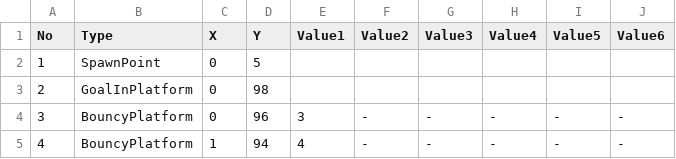
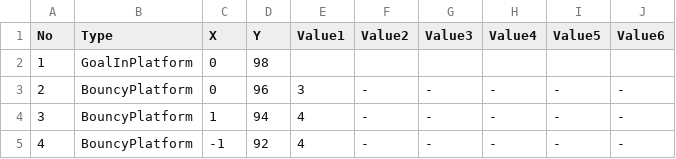
Before and after one commit to dkstlzu/EvenIGamethon5_7Team, a CSV file: Production/Assets/StreamingAssets/MapData/2. Stage1_3MapData.csv, drawn as a sheet; only a part is shown; the shorter side is filled out with more unchanged rows; removed rows and columns are numbered as before the commit, all else as after; the diff names each change by its address in the sheet, - before the commit and + after, or states it on an @@ line.

```diff
--- a/Production/Assets/StreamingAssets/MapData/2. Stage1_3MapData.csv
+++ b/Production/Assets/StreamingAssets/MapData/2. Stage1_3MapData.csv
-row 2: 1 | SpawnPoint | 0 | 5
@@ column A (No) renumbered from row 2 down @@
```
Also changed, not shown: Production/Assets/StreamingAssets/MapData/2. Stage1_1MapData.csv, Production/Assets/StreamingAssets/MapData/2. Stage1_2MapData.csv, 12 other files.
